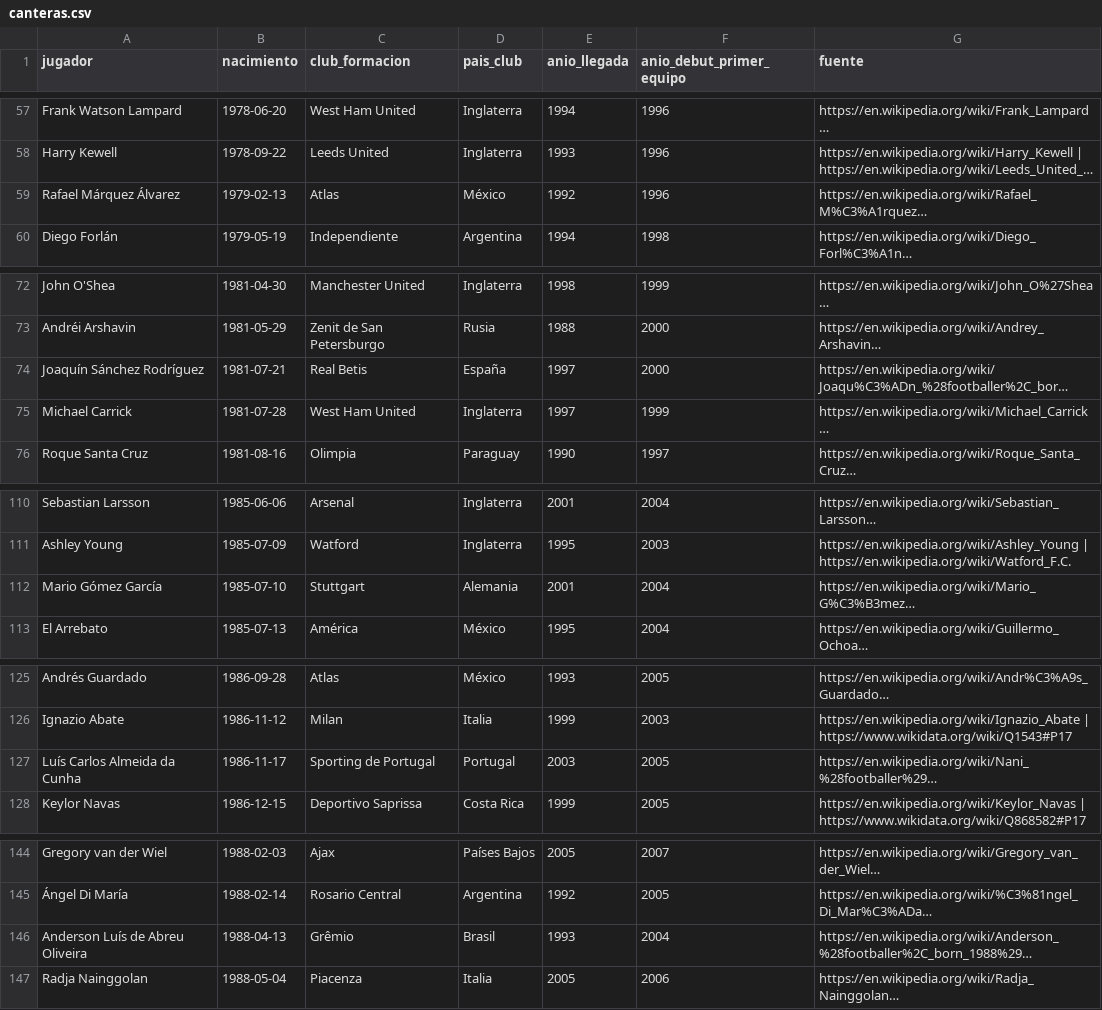
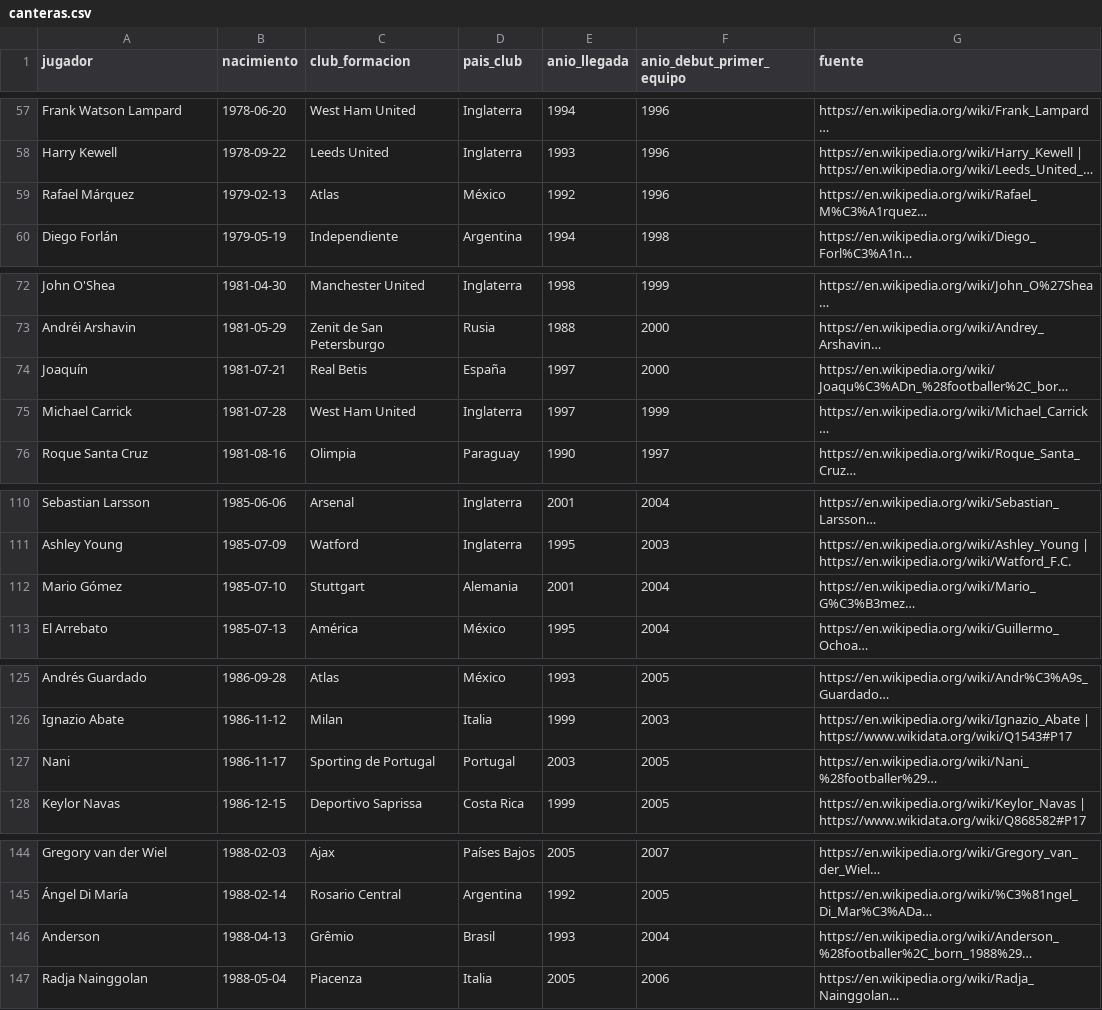
Before and after one commit to anthonyytvarelayt-rgb/universo-del-futbol, a CSV file: datos_fuente/base/canteras.csv, drawn as a sheet; only a part is shown, gaps mark what is left out; long unchanged cells end in …; the diff covers the shown part only; the diff names each change by its address in the sheet, - before the commit and + after, or states it on an @@ line.

```diff
--- a/datos_fuente/base/canteras.csv
+++ b/datos_fuente/base/canteras.csv
-A59 (jugador): Rafael Márquez Álvarez
+A59 (jugador): Rafael Márquez
-A74 (jugador): Joaquín Sánchez Rodríguez
+A74 (jugador): Joaquín
-A112 (jugador): Mario Gómez García
+A112 (jugador): Mario Gómez
-A127 (jugador): Luís Carlos Almeida da Cunha
+A127 (jugador): Nani
-A146 (jugador): Anderson Luís de Abreu Oliveira
+A146 (jugador): Anderson
```
Also changed, not shown: 5 edited cells elsewhere in this file, datos_fuente/base/correcciones.csv, datos_fuente/base/niveles_figuras.csv, 7 other files.
